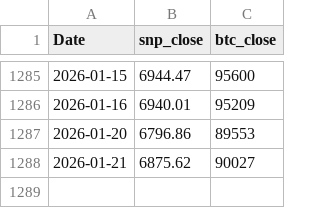
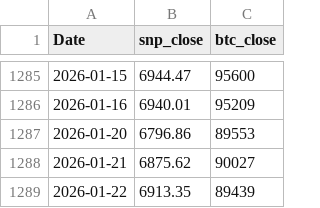
Before and after one commit to AkarshGaonkar/Bitcoin--SP500-cycle-analyzer-and-correlation-index, a CSV file: final_df_WD.csv, drawn as a sheet; only a part is shown, gaps mark what is left out.

```diff
--- a/final_df_WD.csv
+++ b/final_df_WD.csv
@@ -1288 +1288,2 @@ Date,snp_close,btc_close
 2026-01-21,6875.62,90027
+2026-01-22,6913.35,89439
```
Also changed, not shown: 4 other files.
